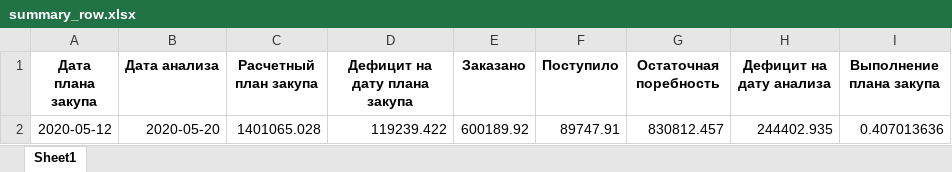
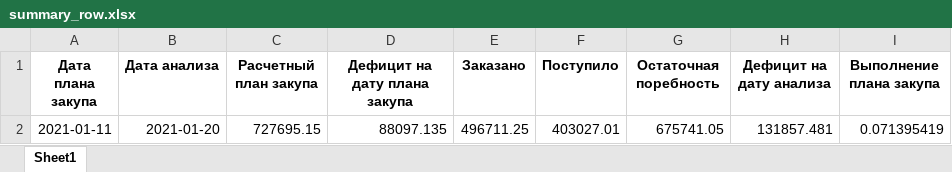
Before and after one commit to smolinilya01/calculation_metal, an Excel workbook: support_data/purchase_analysis/summary_row.xlsx, sheet Sheet1, drawn as a sheet; values as stored, in another font and other column widths than the file's, no borders; removed rows and columns are numbered as before the commit, all else as after; the diff names each change by its address in the sheet, - before the commit and + after, or states it on an @@ line.

```diff
--- a/support_data/purchase_analysis/summary_row.xlsx (sheet Sheet1)
+++ b/support_data/purchase_analysis/summary_row.xlsx (sheet Sheet1)
-row 2: 2020-05-12 | 2020-05-20 | 1401065.028 | 119239.422 | 600189.92 | 89747.91 | 830812.457 | 244402.935 | 0.407013636
+row 2: 2021-01-11 | 2021-01-20 | 727695.15 | 88097.135 | 496711.25 | 403027.01 | 675741.05 | 131857.481 | 0.071395419
```
Also changed, not shown: support_data/purchase_analysis/purchase_analysis.xlsx, support_data/purchase_analysis/Итоговая_потребность.xlsm, 41 other files.
